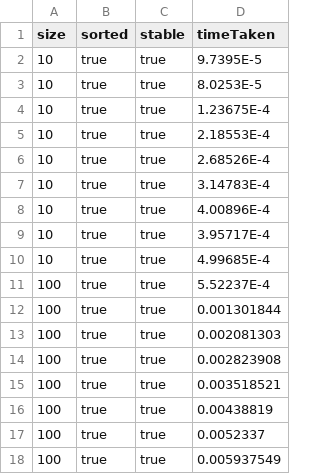
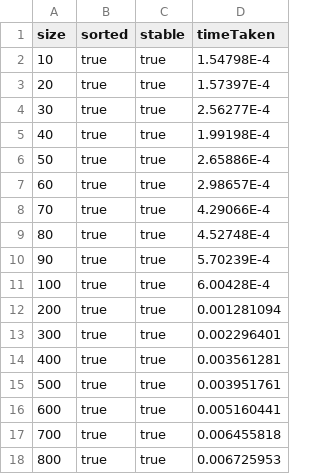
Before and after one commit to SpdPnd98/PS3-results, a CSV file: Sorter_A_RANDOM_ARRAY.csv, drawn as a sheet; only a part is shown; the diff covers the shown part only.

```diff
--- a/Sorter_A_RANDOM_ARRAY.csv
+++ b/Sorter_A_RANDOM_ARRAY.csv
@@ -1,18 +1,18 @@
 size,sorted,stable,timeTaken
-10,true,true,9.7395E-5
-10,true,true,8.0253E-5
-10,true,true,1.23675E-4
-10,true,true,2.18553E-4
-10,true,true,2.68526E-4
-10,true,true,3.14783E-4
-10,true,true,4.00896E-4
-10,true,true,3.95717E-4
-10,true,true,4.99685E-4
-100,true,true,5.52237E-4
-100,true,true,0.001301844
-100,true,true,0.002081303
-100,true,true,0.002823908
-100,true,true,0.003518521
-100,true,true,0.00438819
-100,true,true,0.0052337
-100,true,true,0.005937549
+10,true,true,1.54798E-4
+20,true,true,1.57397E-4
+30,true,true,2.56277E-4
+40,true,true,1.99198E-4
+50,true,true,2.65886E-4
+60,true,true,2.98657E-4
+70,true,true,4.29066E-4
+80,true,true,4.52748E-4
+90,true,true,5.70239E-4
+100,true,true,6.00428E-4
+200,true,true,0.001281094
+300,true,true,0.002296401
+400,true,true,0.003561281
+500,true,true,0.003951761
+600,true,true,0.005160441
+700,true,true,0.006455818
+800,true,true,0.006725953
```
Also changed, not shown: 36 edited cells elsewhere in this file, Sorter_A_ASC_ARRAY.csv, Sorter_A_DSC_ARRAY.csv, 2 other files.
